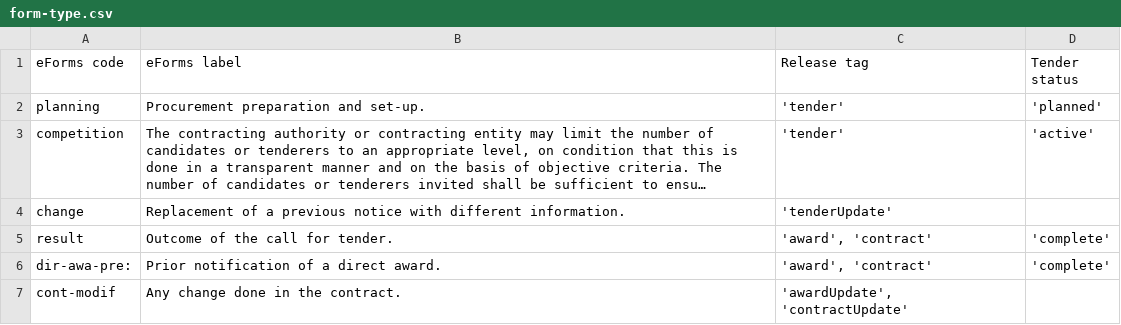
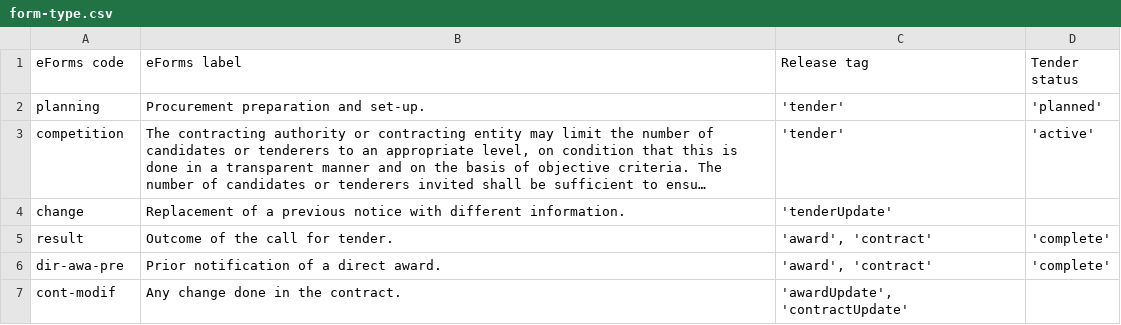
Before and after one commit to open-contracting/european-union-support, a CSV file: output/mapping/eforms/mapping-tables/form-type.csv, drawn as a sheet; long unchanged cells end in ….

Commit message:
eforms(form-type.csv): Remove extra colon

```diff
--- a/output/mapping/eforms/mapping-tables/form-type.csv
+++ b/output/mapping/eforms/mapping-tables/form-type.csv
@@ -5,3 +5,3 @@ change,Replacement of a previous notice with different information.,'tenderUpdat
 result,Outcome of the call for tender.,"'award', 'contract'",'complete'
-dir-awa-pre:,Prior notification of a direct award.,"'award', 'contract'",'complete'
+dir-awa-pre,Prior notification of a direct award.,"'award', 'contract'",'complete'
 cont-modif,Any change done in the contract.,"'awardUpdate', 'contractUpdate'",
```
